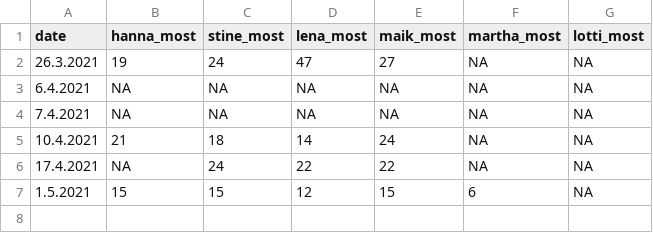
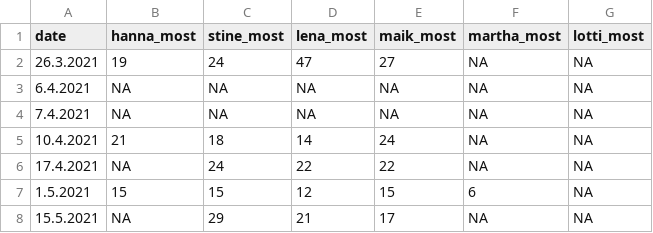
Before and after one commit to mkthalmann/Burn, a CSV file: data/most.csv, drawn as a sheet; the diff names each change by its address in the sheet, - before the commit and + after, or states it on an @@ line.

```diff
--- a/data/most.csv
+++ b/data/most.csv
+row 8: 15.5.2021 | NA | 29 | 21 | 17 | NA | NA
```
Also changed, not shown: data/results.csv, 3 other files.
